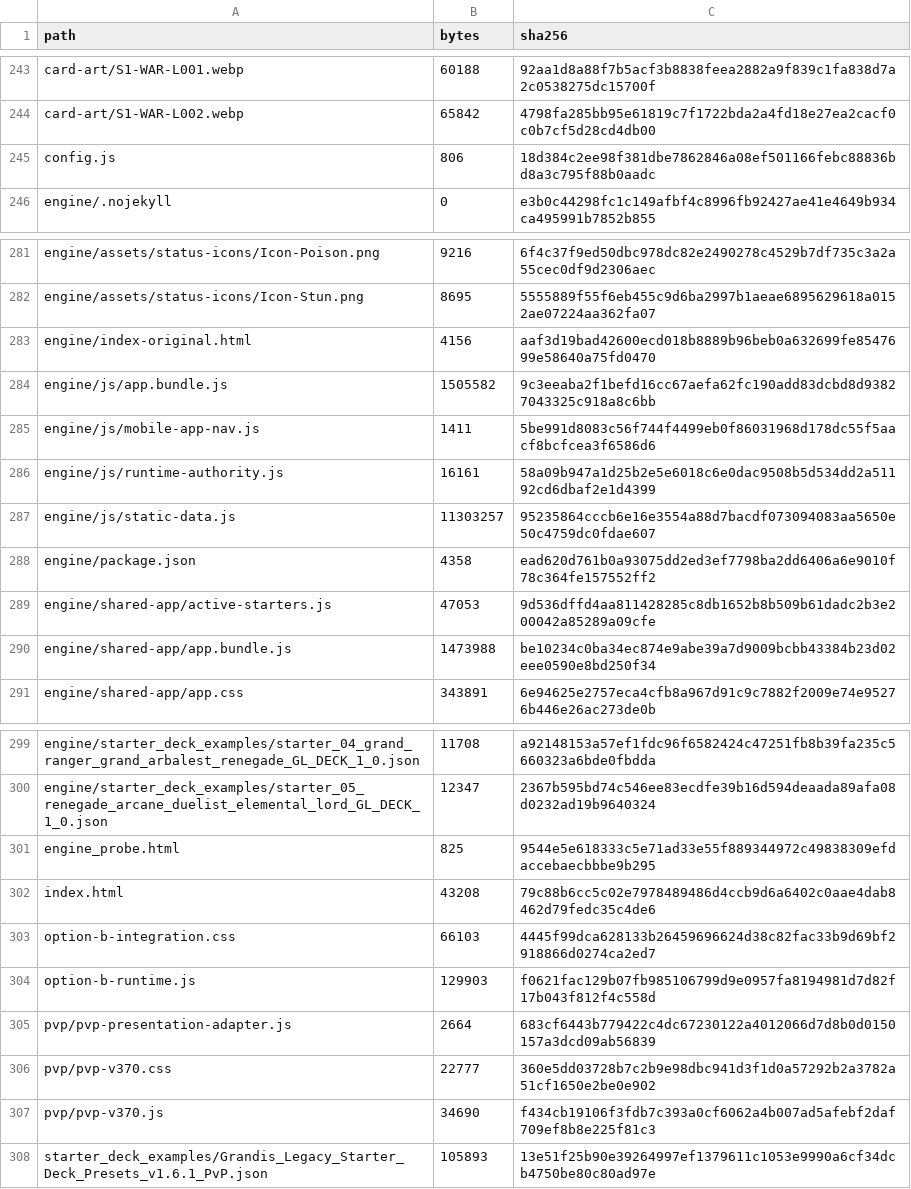
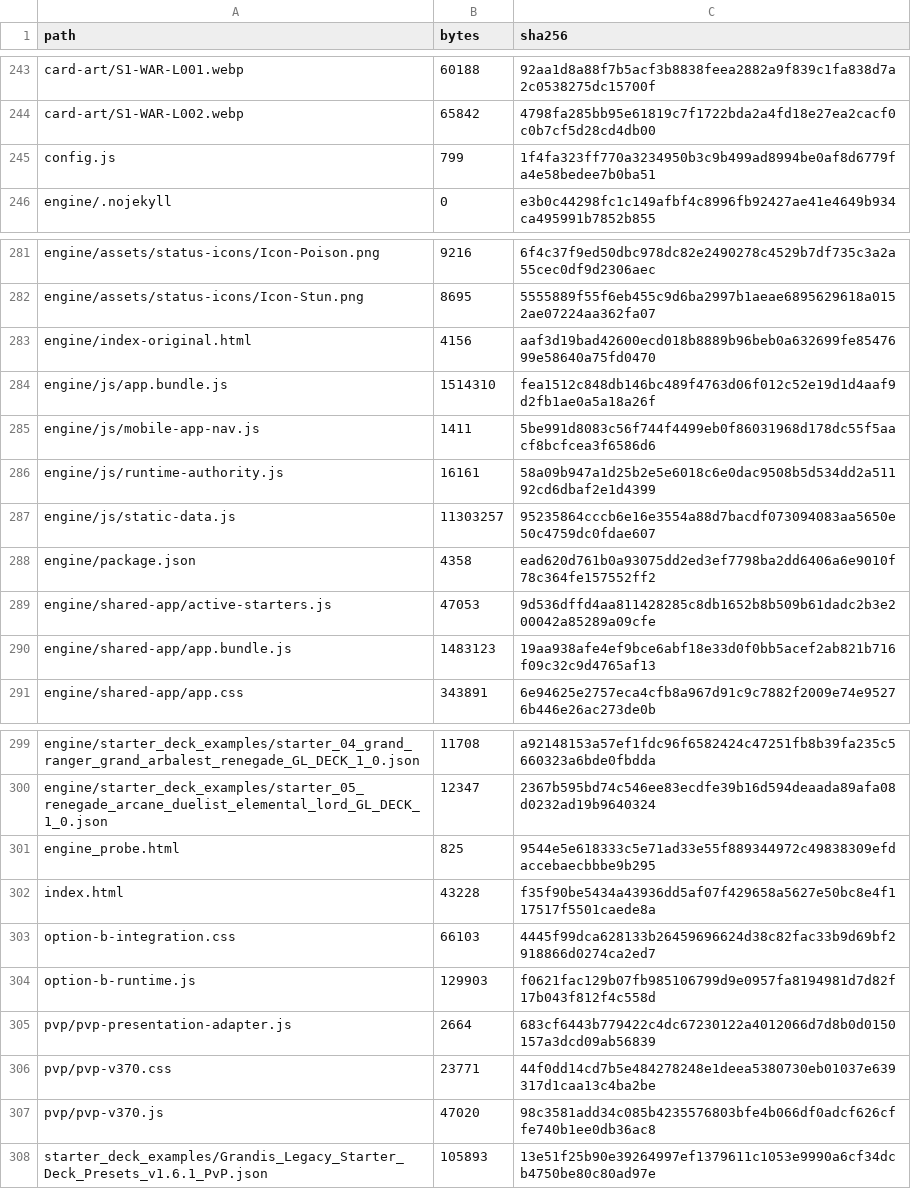
Before and after one commit to GrandisLegacyTCG/Grandis-Legacy-PvP-Trial, a CSV file: public/FILE_MANIFEST_SHA256.csv, drawn as a sheet; only a part is shown, gaps mark what is left out.

```diff
--- a/public/FILE_MANIFEST_SHA256.csv
+++ b/public/FILE_MANIFEST_SHA256.csv
@@ -244,3 +244,3 @@ card-art/S1-WAR-L001.webp,60188,92aa1d8a88f7b5acf3b8838feea2882a9f839c1fa838d7a2
 card-art/S1-WAR-L002.webp,65842,4798fa285bb95e61819c7f1722bda2a4fd18e27ea2cacf0c0b7cf5d28cd4db00
-config.js,806,18d384c2ee98f381dbe7862846a08ef501166febc88836bd8a3c795f88b0aadc
+config.js,799,1f4fa323ff770a3234950b3c9b499ad8994be0af8d6779fa4e58bedee7b0ba51
 engine/.nojekyll,0,e3b0c44298fc1c149afbf4c8996fb92427ae41e4649b934ca495991b7852b855
@@ -283,3 +283,3 @@ engine/assets/status-icons/Icon-Stun.png,8695,5555889f55f6eb455c9d6ba2997b1aeae6
 engine/index-original.html,4156,aaf3d19bad42600ecd018b8889b96beb0a632699fe8547699e58640a75fd0470
-engine/js/app.bundle.js,1505582,9c3eeaba2f1befd16cc67aefa62fc190add83dcbd8d93827043325c918a8c6bb
+engine/js/app.bundle.js,1514310,fea1512c848db146bc489f4763d06f012c52e19d1d4aaf9d2fb1ae0a5a18a26f
 engine/js/mobile-app-nav.js,1411,5be991d8083c56f744f4499eb0f86031968d178dc55f5aacf8bcfcea3f6586d6
@@ -289,3 +289,3 @@ engine/package.json,4358,ead620d761b0a93075dd2ed3ef7798ba2dd6406a6e9010f78c364fe
 engine/shared-app/active-starters.js,47053,9d536dffd4aa811428285c8db1652b8b509b61dadc2b3e200042a85289a09cfe
-engine/shared-app/app.bundle.js,1473988,be10234c0ba34ec874e9abe39a7d9009bcbb43384b23d02eee0590e8bd250f34
+engine/shared-app/app.bundle.js,1483123,19aa938afe4ef9bce6abf18e33d0f0bb5acef2ab821b716f09c32c9d4765af13
 engine/shared-app/app.css,343891,6e94625e2757eca4cfb8a967d91c9c7882f2009e74e95276b446e26ac273de0b
@@ -301,3 +301,3 @@ engine/starter_deck_examples/starter_05_renegade_arcane_duelist_elemental_lord_G
 engine_probe.html,825,9544e5e618333c5e71ad33e55f889344972c49838309efdaccebaecbbbe9b295
-index.html,43208,79c88b6cc5c02e7978489486d4ccb9d6a6402c0aae4dab8462d79fedc35c4de6
+index.html,43228,f35f90be5434a43936dd5af07f429658a5627e50bc8e4f117517f5501caede8a
 option-b-integration.css,66103,4445f99dca628133b26459696624d38c82fac33b9d69bf2918866d0274ca2ed7
@@ -305,4 +305,4 @@ option-b-runtime.js,129903,f0621fac129b07fb985106799d9e0957fa8194981d7d82f17b043
 pvp/pvp-presentation-adapter.js,2664,683cf6443b779422c4dc67230122a4012066d7d8b0d0150157a3dcd09ab56839
-pvp/pvp-v370.css,22777,360e5dd03728b7c2b9e98dbc941d3f1d0a57292b2a3782a51cf1650e2be0e902
-pvp/pvp-v370.js,34690,f434cb19106f3fdb7c393a0cf6062a4b007ad5afebf2daf709ef8b8e225f81c3
+pvp/pvp-v370.css,23771,44f0dd14cd7b5e484278248e1deea5380730eb01037e639317d1caa13c4ba2be
+pvp/pvp-v370.js,47020,98c3581add34c085b4235576803bfe4b066df0adcf626cffe740b1ee0db36ac8
 starter_deck_examples/Grandis_Legacy_Starter_Deck_Presets_v1.6.1_PvP.json,105893,13e51f25b90e39264997ef1379611c1053e9990a6cf34dcb4750be80c80ad97e
```
Also changed, not shown: PVP_v3.70_FILE_MANIFEST_SHA256.csv, 8 other files.
